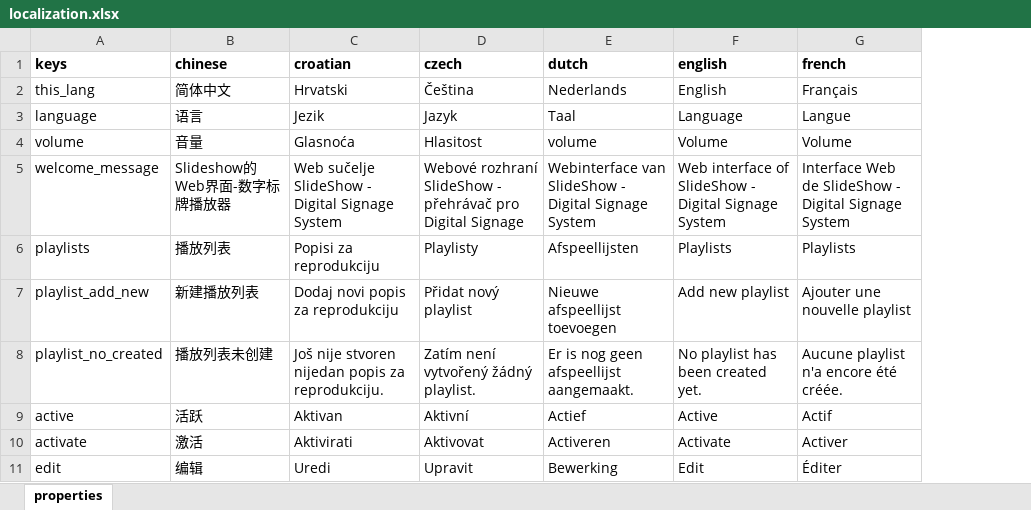
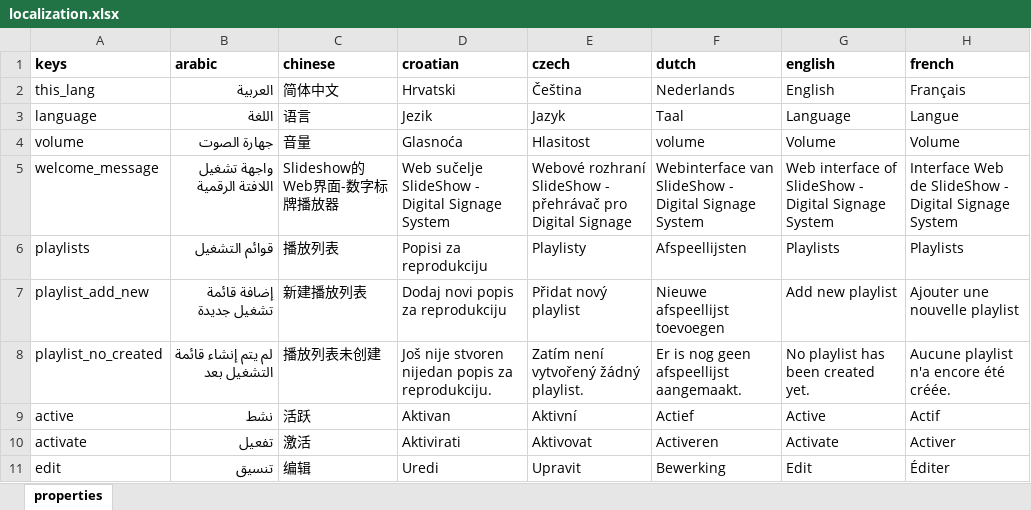
Before and after one commit to Slideshow-digital/slideshow-localization, an Excel workbook: backend/localization.xlsx, sheet properties, drawn as a sheet; only a part is shown; values as stored, in another font and other column widths than the file's, no borders; the diff covers the shown part only; the diff names each change by its address in the sheet, - before the commit and + after, or states it on an @@ line.

```diff
--- a/backend/localization.xlsx (sheet properties)
+++ b/backend/localization.xlsx (sheet properties)
+column B (arabic), rows 2-11: العربية | اللغة | جهارة الصوت | واجهة تشغيل اللافتة الرقمية | قوائم التشغيل | إضافة قائمة تشغيل جديدة | لم يتم إنشاء قائمة التشغيل بعد | نشط | تفعيل | تنسيق
```
Also changed, not shown: 2 added rows and 1 edited cell elsewhere in this sheet, 20 other files.
